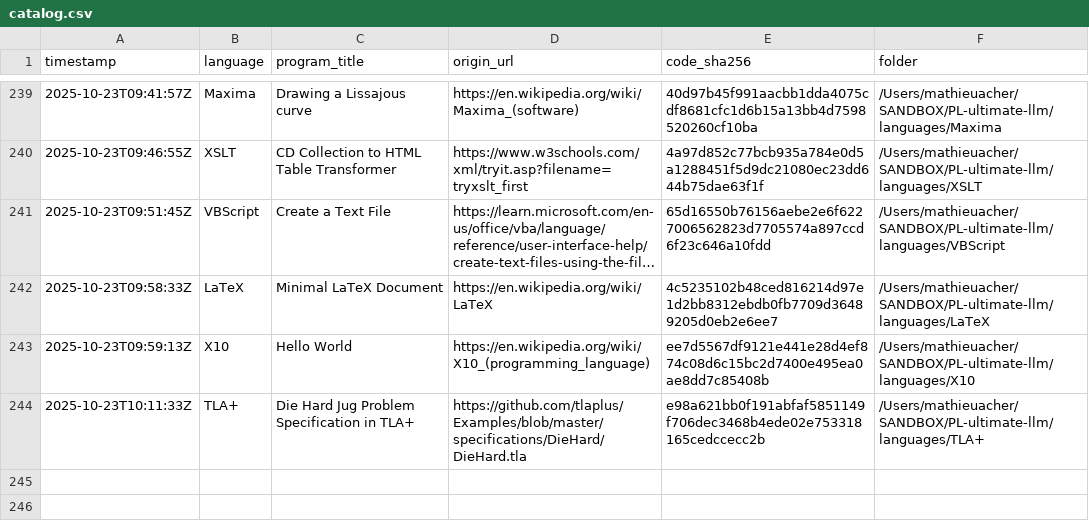
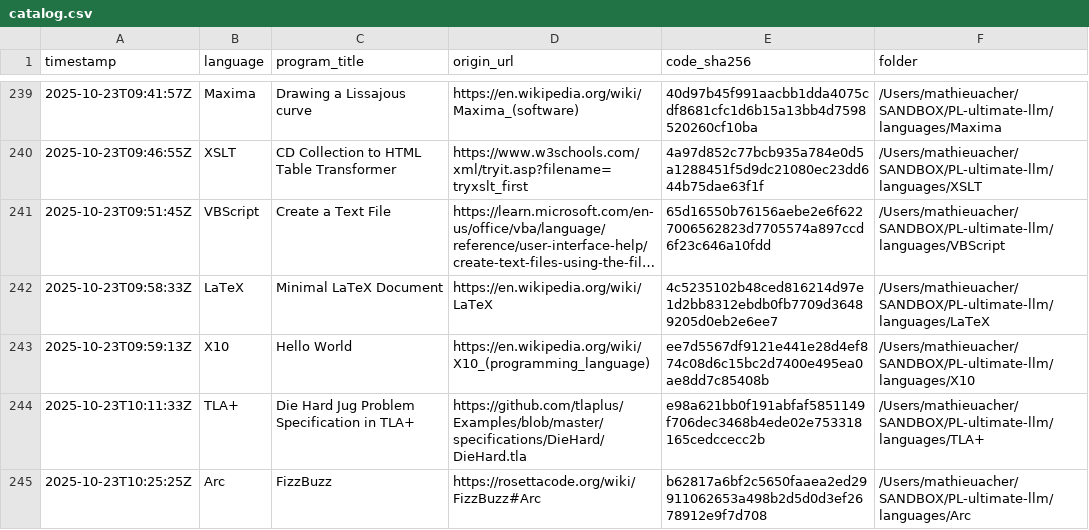
Before and after one commit to acherm/PL-ultimate-llm, a CSV file: data/catalog.csv, drawn as a sheet; only a part is shown, gaps mark what is left out; long unchanged cells end in …; the diff names each change by its address in the sheet, - before the commit and + after, or states it on an @@ line.

Commit message:
turn: add Arc (+1 program)
List-Digest: 84eaccac
Model: x-ai/grok-4-fast
Temperature: 0.4

```diff
--- a/data/catalog.csv
+++ b/data/catalog.csv
+row 245: 2025-10-23T10:25:25Z | Arc | FizzBuzz | https://rosettacode.org/wiki/FizzBuzz#Arc | b62817a6bf2c5650faaea2ed29911062653a498b2d5d0d3ef2678912e9f7d708 | /Users/mathieuacher/SANDBOX/PL-ultimate-llm/languages/Arc
```
Also changed, not shown: 4 other files.
